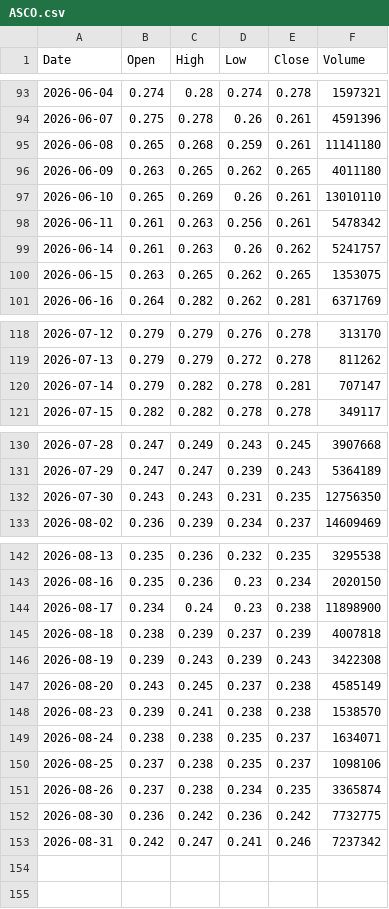
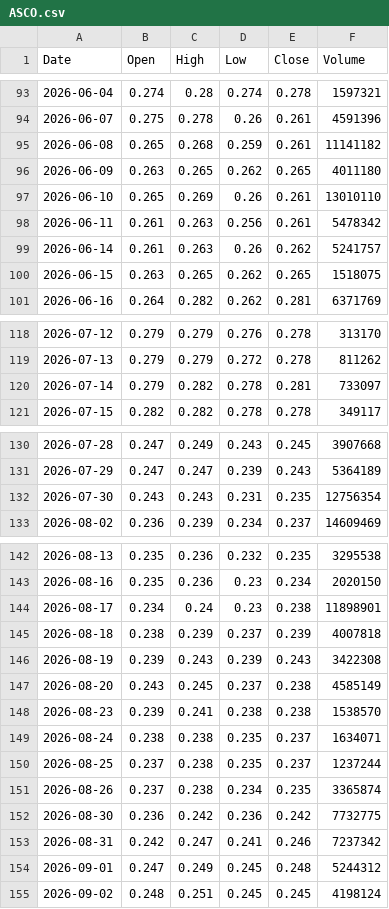
Before and after one commit to abdurahmanalaghbari-cpu/msx-edge, a CSV file: data/ASCO.csv, drawn as a sheet; only a part is shown, gaps mark what is left out.

```diff
--- a/data/ASCO.csv
+++ b/data/ASCO.csv
@@ -94,3 +94,3 @@ Date,Open,High,Low,Close,Volume
 2026-06-07,0.275,0.278,0.26,0.261,4591396
-2026-06-08,0.265,0.268,0.259,0.261,11141180
+2026-06-08,0.265,0.268,0.259,0.261,11141182
 2026-06-09,0.263,0.265,0.262,0.265,4011180
@@ -99,3 +99,3 @@ Date,Open,High,Low,Close,Volume
 2026-06-14,0.261,0.263,0.26,0.262,5241757
-2026-06-15,0.263,0.265,0.262,0.265,1353075
+2026-06-15,0.263,0.265,0.262,0.265,1518075
 2026-06-16,0.264,0.282,0.262,0.281,6371769
@@ -119,3 +119,3 @@ Date,Open,High,Low,Close,Volume
 2026-07-13,0.279,0.279,0.272,0.278,811262
-2026-07-14,0.279,0.282,0.278,0.281,707147
+2026-07-14,0.279,0.282,0.278,0.281,733097
 2026-07-15,0.282,0.282,0.278,0.278,349117
@@ -131,3 +131,3 @@ Date,Open,High,Low,Close,Volume
 2026-07-29,0.247,0.247,0.239,0.243,5364189
-2026-07-30,0.243,0.243,0.231,0.235,12756350
+2026-07-30,0.243,0.243,0.231,0.235,12756354
 2026-08-02,0.236,0.239,0.234,0.237,14609469
@@ -143,3 +143,3 @@ Date,Open,High,Low,Close,Volume
 2026-08-16,0.235,0.236,0.23,0.234,2020150
-2026-08-17,0.234,0.24,0.23,0.238,11898900
+2026-08-17,0.234,0.24,0.23,0.238,11898901
 2026-08-18,0.238,0.239,0.237,0.239,4007818
@@ -149,3 +149,3 @@ Date,Open,High,Low,Close,Volume
 2026-08-24,0.238,0.238,0.235,0.237,1634071
-2026-08-25,0.237,0.238,0.235,0.237,1098106
+2026-08-25,0.237,0.238,0.235,0.237,1237244
 2026-08-26,0.237,0.238,0.234,0.235,3365874
@@ -153 +153,3 @@ Date,Open,High,Low,Close,Volume
 2026-08-31,0.242,0.247,0.241,0.246,7237342
+2026-09-01,0.247,0.249,0.245,0.248,5244312
+2026-09-02,0.248,0.251,0.245,0.245,4198124
```
Also changed, not shown: data/BKMB.csv, data/BKSB.csv, 37 other files.
